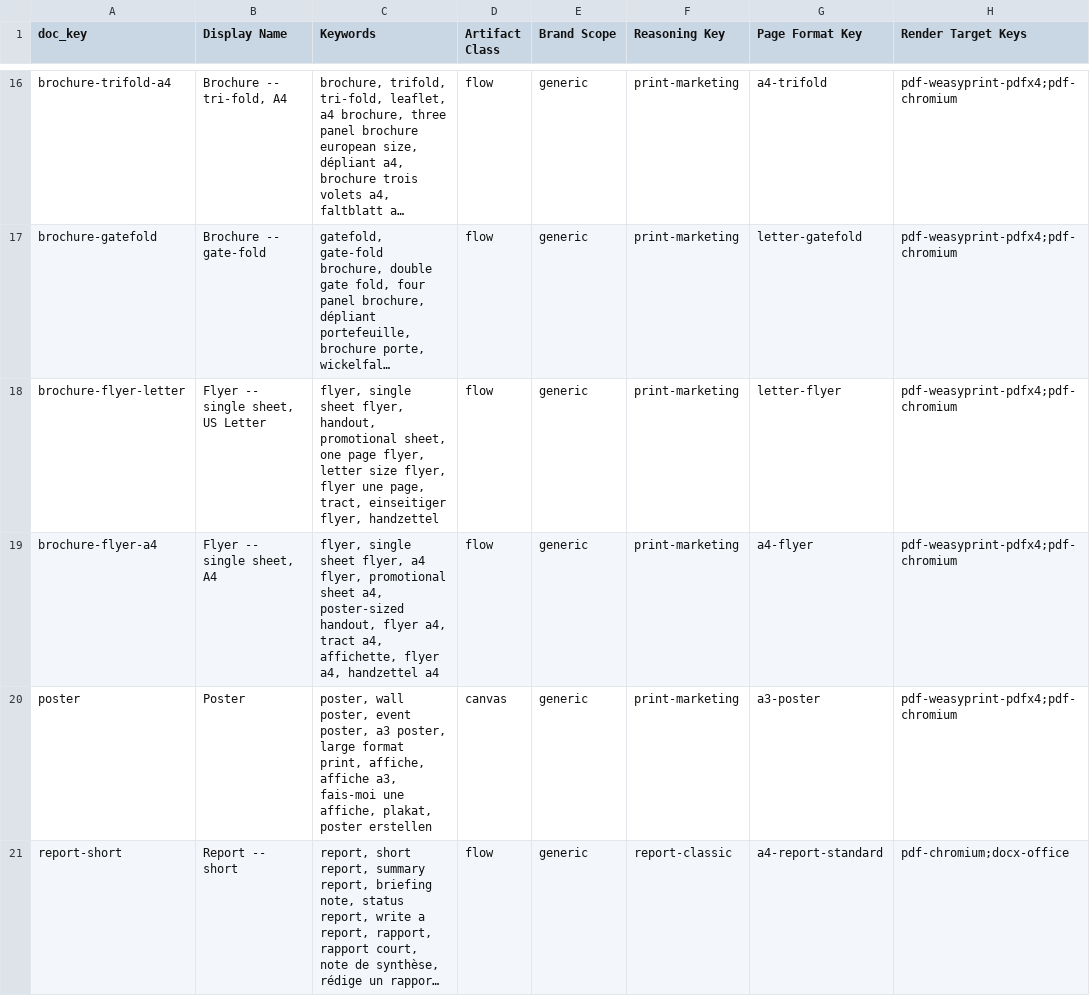
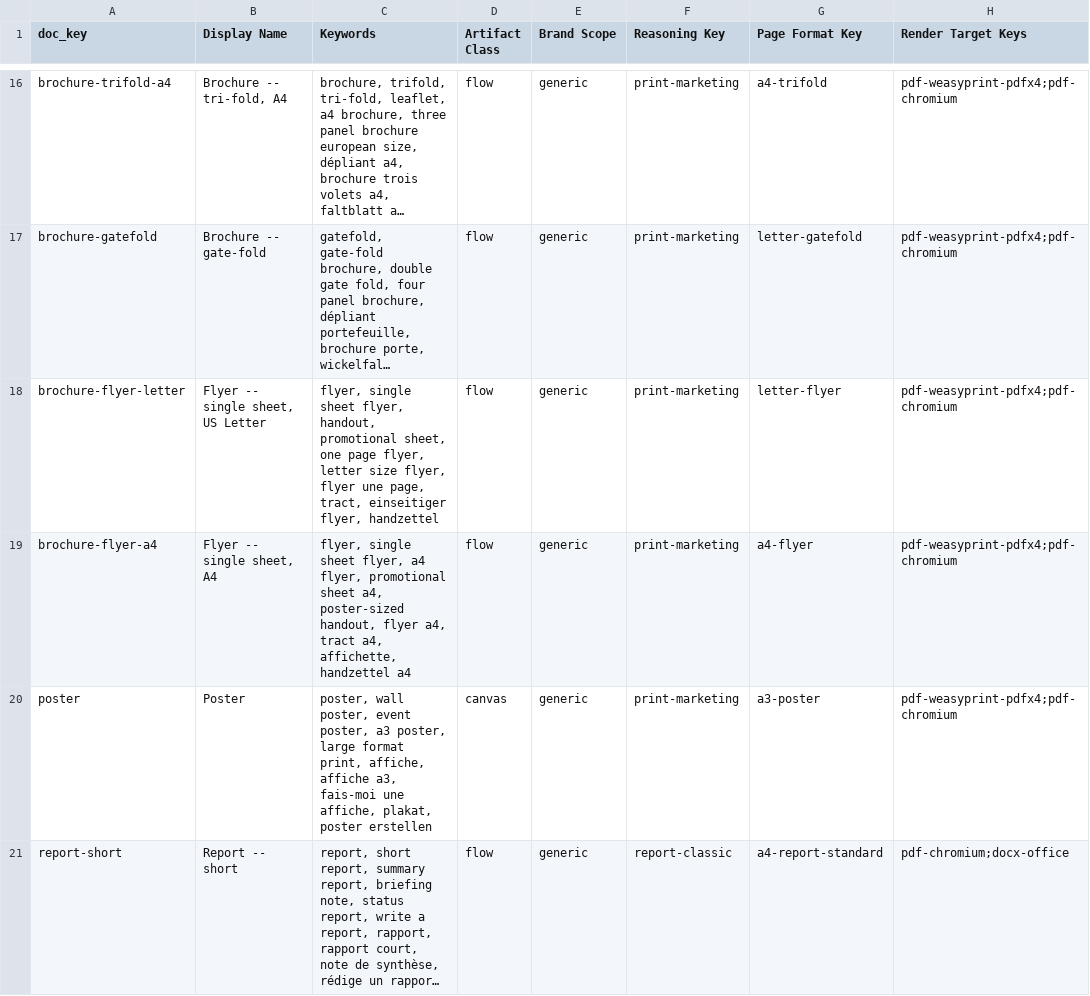
Before and after one commit to Magazem/Smart-design, a CSV file: research/26-t1-doctypes-draft.csv, drawn as a sheet; only a part is shown, gaps mark what is left out; long unchanged cells end in …; the diff names each change by its address in the sheet, - before the commit and + after, or states it on an @@ line.

```diff
--- a/research/26-t1-doctypes-draft.csv
+++ b/research/26-t1-doctypes-draft.csv
-C19 (Keywords): …a4, affichette, flyer a4, handzettel a4
+C19 (Keywords): …a4, affichette, handzettel a4
```
Also changed, not shown: 21 other files.
